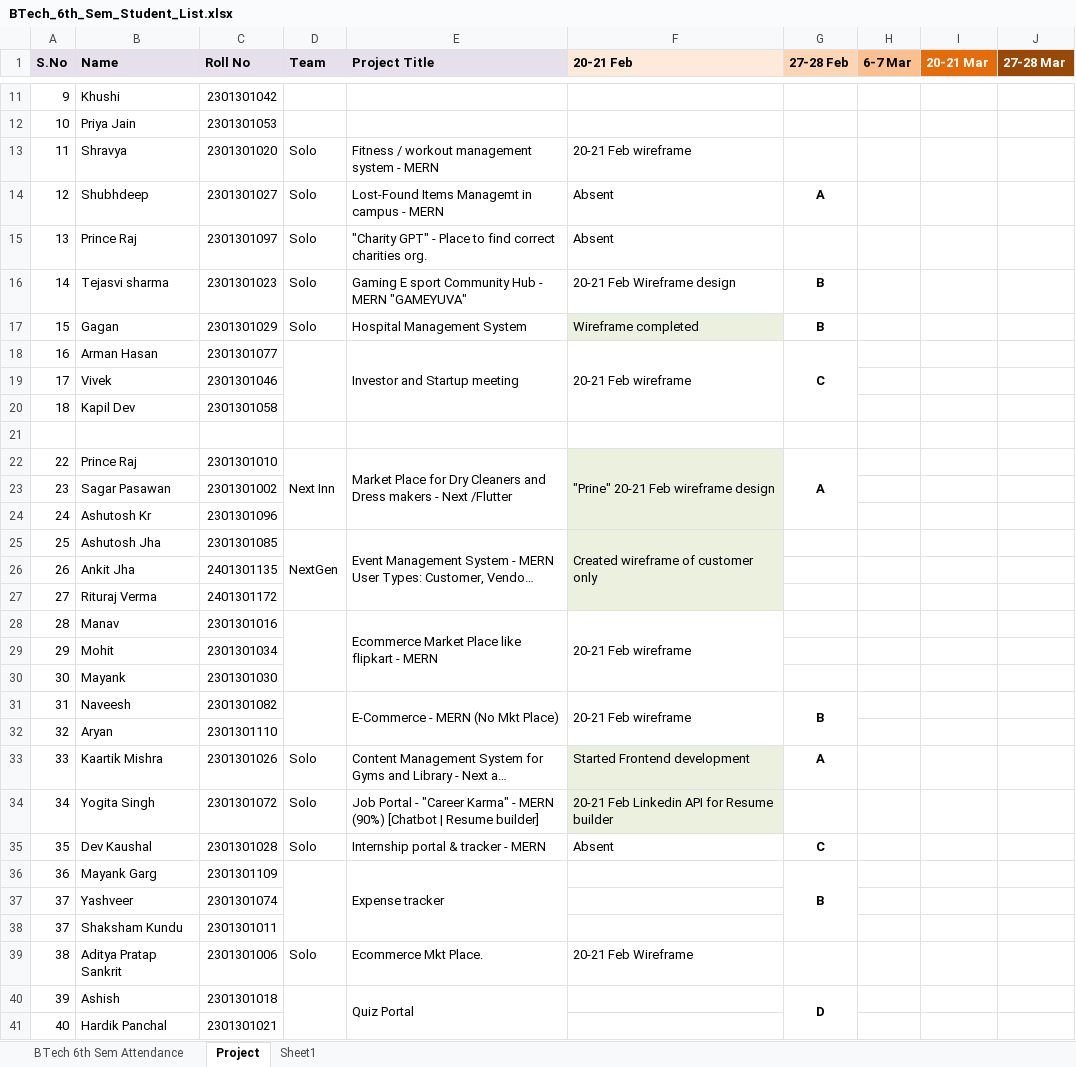
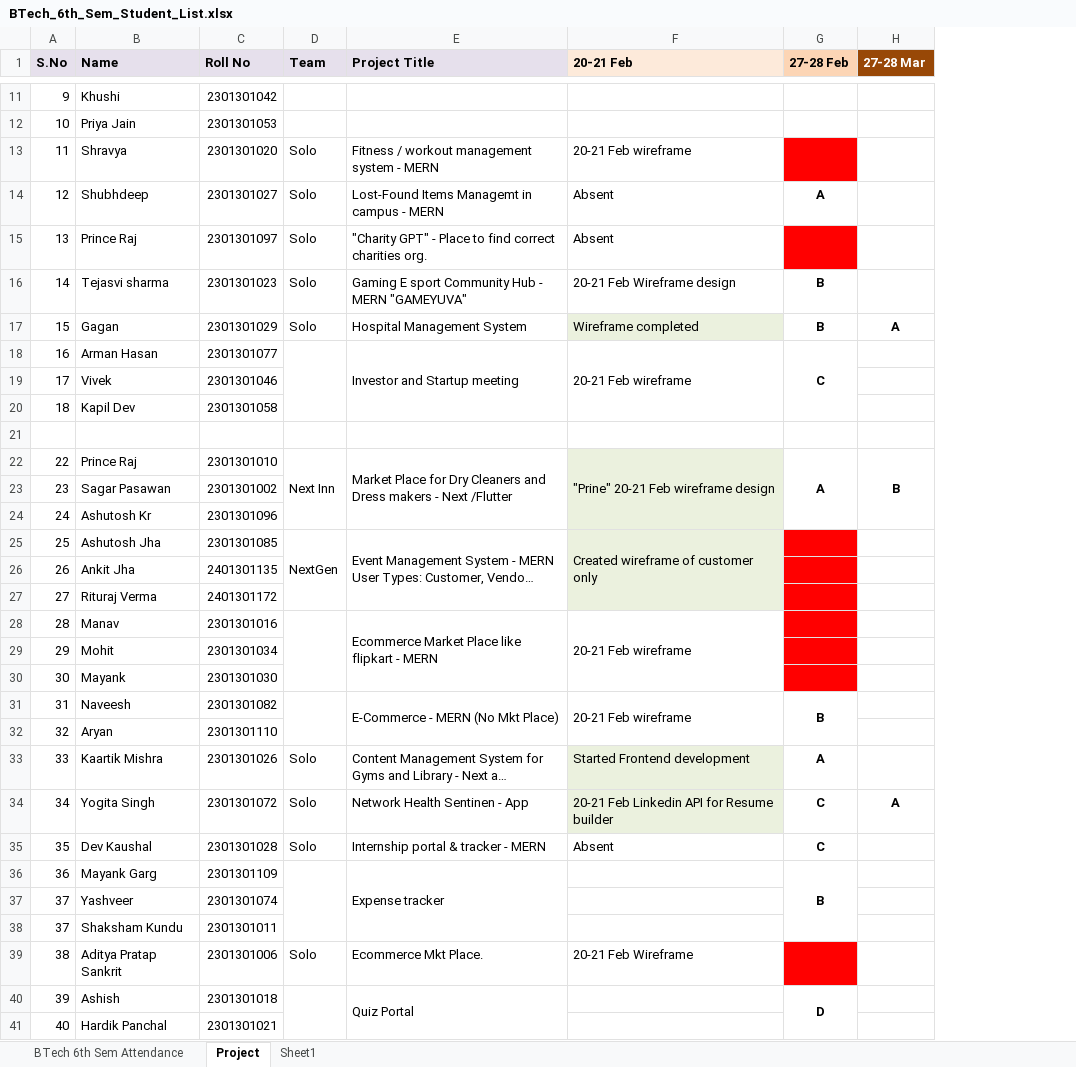
Before and after one commit to gautam100/Geeta, an Excel workbook: Btech_Project/BTech_6th_Sem_Student_List.xlsx, sheet Project, drawn as a sheet; only a part is shown, gaps mark what is left out; long unchanged cells end in …; values as stored, in another font and other column widths than the file's, no borders; removed rows and columns are numbered as before the commit, all else as after; the diff covers the shown part only; the diff names each change by its address in the sheet, - before the commit and + after, or states it on an @@ line.

```diff
--- a/Btech_Project/BTech_6th_Sem_Student_List.xlsx (sheet Project)
+++ b/Btech_Project/BTech_6th_Sem_Student_List.xlsx (sheet Project)
-column H (6-7 Mar), empty
-column I (20-21 Mar), empty
-G13 fill: none
+G13 fill: #FF0000
-G15 fill: none
+G15 fill: #FF0000
-H17 (27-28 Mar): (empty)
+H17 (27-28 Mar): A
-H22 (27-28 Mar): (empty)
+H22 (27-28 Mar): B
+H22:H24 merged
-G25:G30 fill: none
+G25:G30 fill: #FF0000
-E34 (Project Title): Job Portal - "Career Karma" - MERN (90%) [Chatbot | Resume builder]
+E34 (Project Title): Network Health Sentinen - App
-G34 (27-28 Feb): (empty)
+G34 (27-28 Feb): C
-H34 (27-28 Mar): (empty)
+H34 (27-28 Mar): A
-G39 fill: none
+G39 fill: #FF0000
```
Also changed, not shown: 2 edited cells, cell formats and merged cells elsewhere in this sheet, 4 other files.
